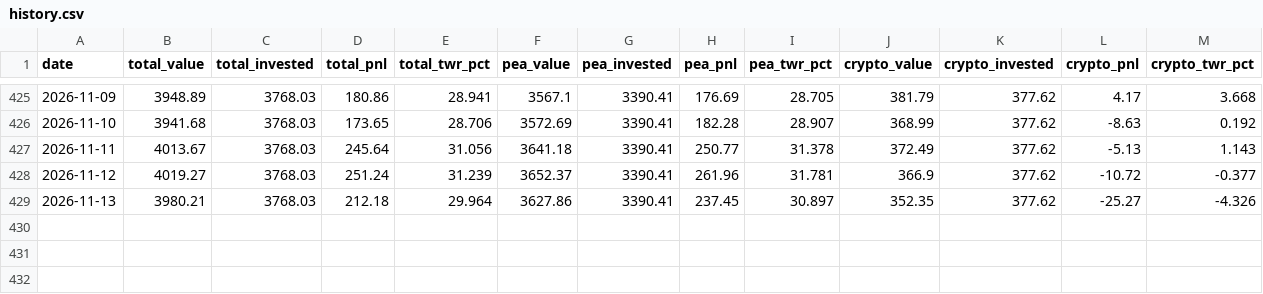
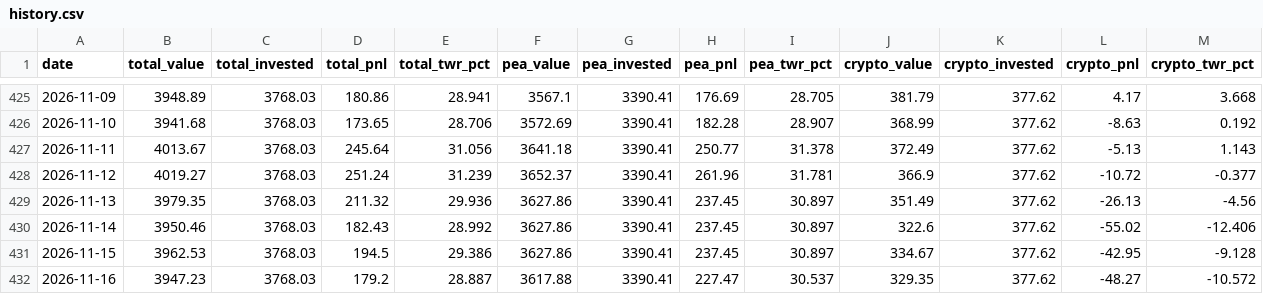
Before and after one commit to DonSanchitoo/pea_tracker, a CSV file: data/history.csv, drawn as a sheet; only a part is shown, gaps mark what is left out.

```diff
--- a/data/history.csv
+++ b/data/history.csv
@@ -428,2 +428,5 @@ date,total_value,total_invested,total_pnl,total_twr_pct,pea_value,pea_invested,p
 2026-11-12,4019.27,3768.03,251.24,31.239,3652.37,3390.41,261.96,31.781,366.9,377.62,-10.72,-0.377
-2026-11-13,3980.21,3768.03,212.18,29.964,3627.86,3390.41,237.45,30.897,352.35,377.62,-25.27,-4.326
+2026-11-13,3979.35,3768.03,211.32,29.936,3627.86,3390.41,237.45,30.897,351.49,377.62,-26.13,-4.56
+2026-11-14,3950.46,3768.03,182.43,28.992,3627.86,3390.41,237.45,30.897,322.6,377.62,-55.02,-12.406
+2026-11-15,3962.53,3768.03,194.5,29.386,3627.86,3390.41,237.45,30.897,334.67,377.62,-42.95,-9.128
+2026-11-16,3947.23,3768.03,179.2,28.887,3617.88,3390.41,227.47,30.537,329.35,377.62,-48.27,-10.572
```
Also changed, not shown: data/prices.csv, 4 other files.
